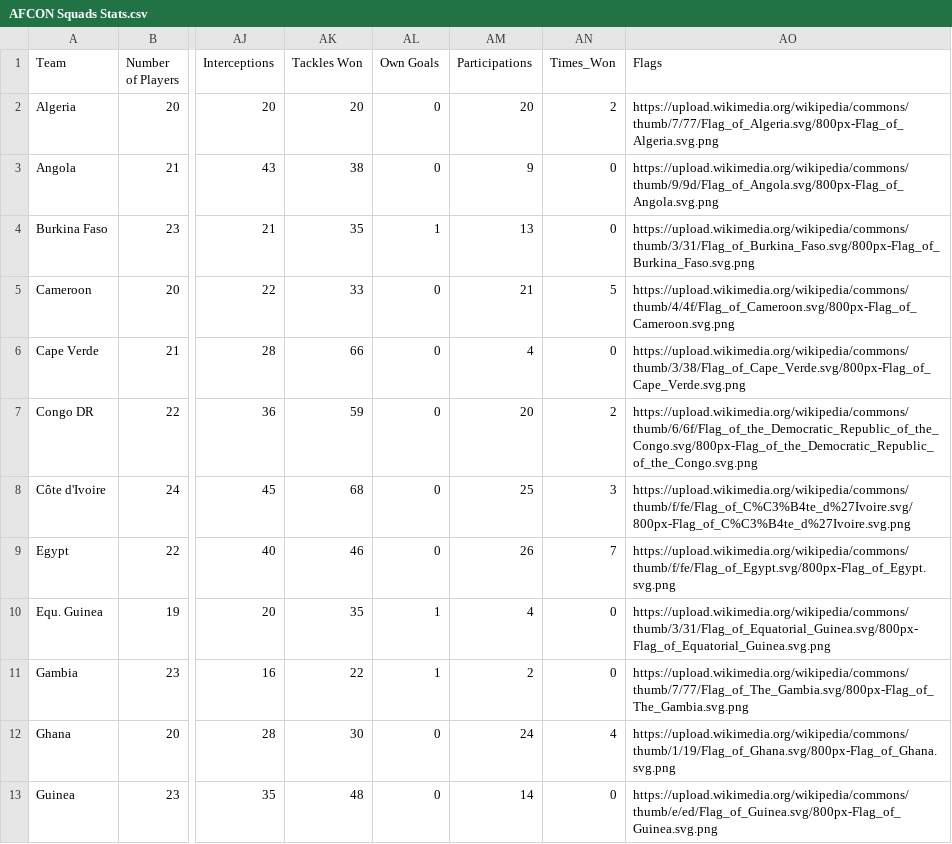
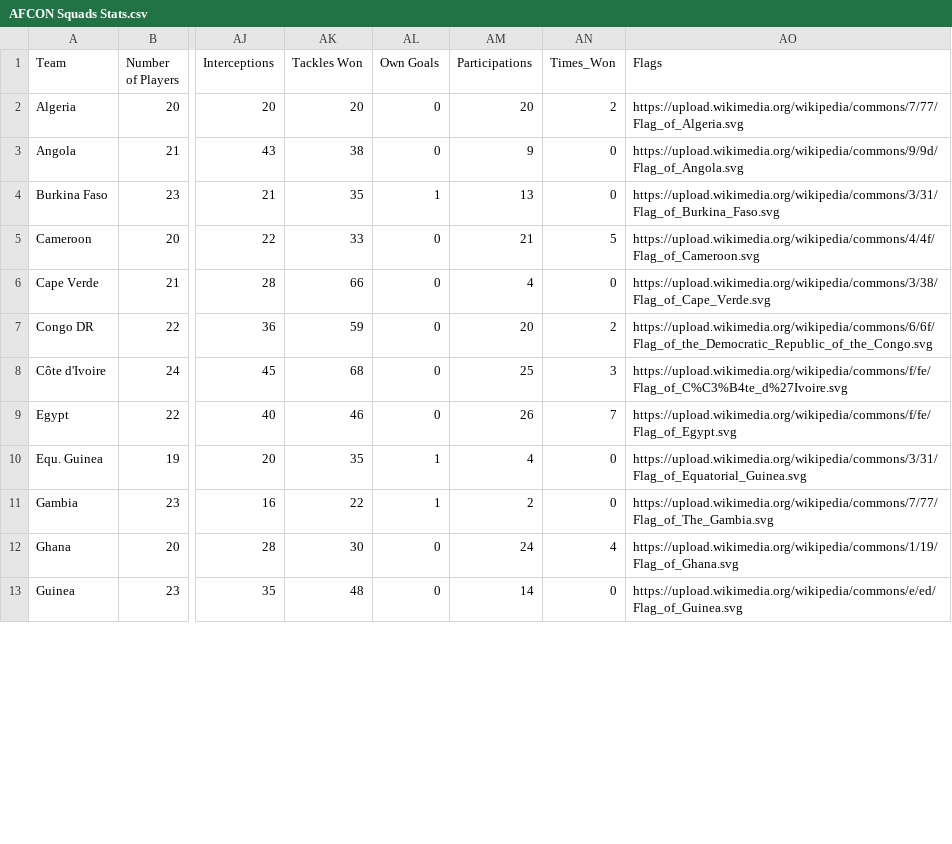
Before and after one commit to TeamXGroup/AFCON23-Streamlit-Dashboard, a CSV file: Datasets/AFCON Squads Stats.csv, drawn as a sheet; only a part is shown, gaps mark what is left out; the diff covers the shown part only; the diff names each change by its address in the sheet, - before the commit and + after, or states it on an @@ line.

Commit message:
Update AFCON Squads Stats.csv

```diff
--- a/Datasets/AFCON Squads Stats.csv
+++ b/Datasets/AFCON Squads Stats.csv
-AO2 (Flags): https://upload.wikimedia.org/wikipedia/commons/thumb/7/77/Flag_of_Algeria.svg/800px-Flag_of_Algeria.svg.png
+AO2 (Flags): https://upload.wikimedia.org/wikipedia/commons/7/77/Flag_of_Algeria.svg
-AO3 (Flags): https://upload.wikimedia.org/wikipedia/commons/thumb/9/9d/Flag_of_Angola.svg/800px-Flag_of_Angola.svg.png
+AO3 (Flags): https://upload.wikimedia.org/wikipedia/commons/9/9d/Flag_of_Angola.svg
-AO4 (Flags): https://upload.wikimedia.org/wikipedia/commons/thumb/3/31/Flag_of_Burkina_Faso.svg/800px-Flag_of_Burkina_Faso.svg.png
+AO4 (Flags): https://upload.wikimedia.org/wikipedia/commons/3/31/Flag_of_Burkina_Faso.svg
-AO5 (Flags): https://upload.wikimedia.org/wikipedia/commons/thumb/4/4f/Flag_of_Cameroon.svg/800px-Flag_of_Cameroon.svg.png
+AO5 (Flags): https://upload.wikimedia.org/wikipedia/commons/4/4f/Flag_of_Cameroon.svg
-AO6 (Flags): https://upload.wikimedia.org/wikipedia/commons/thumb/3/38/Flag_of_Cape_Verde.svg/800px-Flag_of_Cape_Verde.svg.png
+AO6 (Flags): https://upload.wikimedia.org/wikipedia/commons/3/38/Flag_of_Cape_Verde.svg
-AO7 (Flags): https://upload.wikimedia.org/wikipedia/commons/thumb/6/6f/Flag_of_the_Democratic_Republic_of_the_Congo.svg/800px-Flag_of_the_Democratic_Republic_of_the_Congo.svg.png
+AO7 (Flags): https://upload.wikimedia.org/wikipedia/commons/6/6f/Flag_of_the_Democratic_Republic_of_the_Congo.svg
-AO8 (Flags): https://upload.wikimedia.org/wikipedia/commons/thumb/f/fe/Flag_of_C%C3%B4te_d%27Ivoire.svg/800px-Flag_of_C%C3%B4te_d%27Ivoire.svg.png
+AO8 (Flags): https://upload.wikimedia.org/wikipedia/commons/f/fe/Flag_of_C%C3%B4te_d%27Ivoire.svg
-AO9 (Flags): https://upload.wikimedia.org/wikipedia/commons/thumb/f/fe/Flag_of_Egypt.svg/800px-Flag_of_Egypt.svg.png
+AO9 (Flags): https://upload.wikimedia.org/wikipedia/commons/f/fe/Flag_of_Egypt.svg
-AO10 (Flags): https://upload.wikimedia.org/wikipedia/commons/thumb/3/31/Flag_of_Equatorial_Guinea.svg/800px-Flag_of_Equatorial_Guinea.svg.png
+AO10 (Flags): https://upload.wikimedia.org/wikipedia/commons/3/31/Flag_of_Equatorial_Guinea.svg
-AO11 (Flags): https://upload.wikimedia.org/wikipedia/commons/thumb/7/77/Flag_of_The_Gambia.svg/800px-Flag_of_The_Gambia.svg.png
+AO11 (Flags): https://upload.wikimedia.org/wikipedia/commons/7/77/Flag_of_The_Gambia.svg
-AO12 (Flags): https://upload.wikimedia.org/wikipedia/commons/thumb/1/19/Flag_of_Ghana.svg/800px-Flag_of_Ghana.svg.png
+AO12 (Flags): https://upload.wikimedia.org/wikipedia/commons/1/19/Flag_of_Ghana.svg
-AO13 (Flags): https://upload.wikimedia.org/wikipedia/commons/thumb/e/ed/Flag_of_Guinea.svg/800px-Flag_of_Guinea.svg.png
+AO13 (Flags): https://upload.wikimedia.org/wikipedia/commons/e/ed/Flag_of_Guinea.svg
```
Also changed, not shown: 11 edited cells elsewhere in this file.
